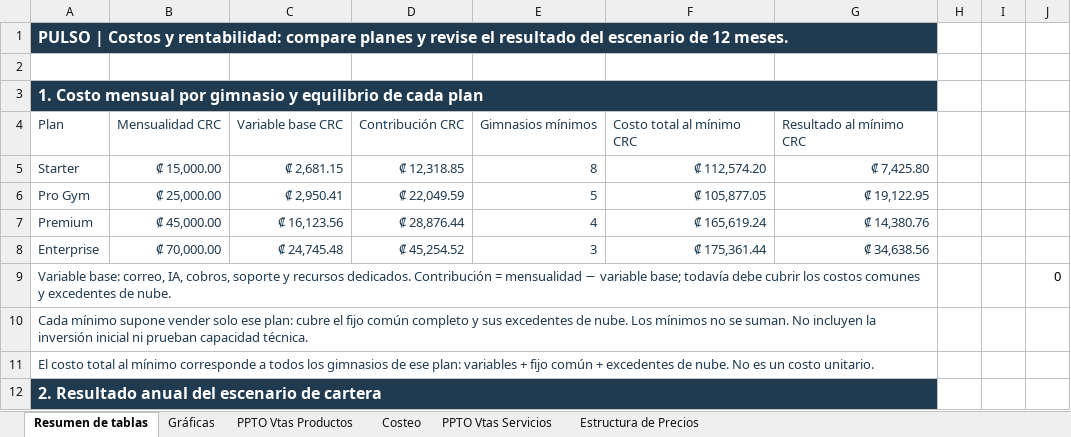
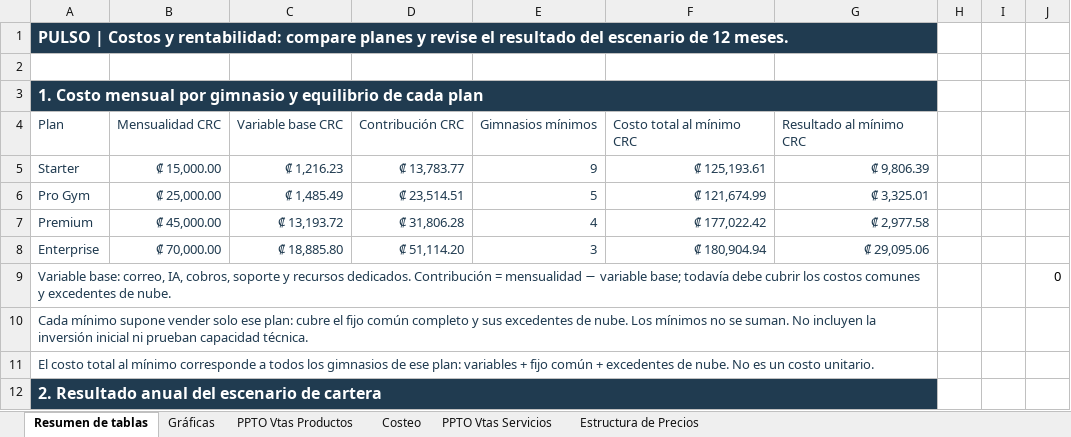
Before and after one commit to Derian8/gymhub-backend, an Excel workbook: docs/gymhub_expotecnica/modelo_negocios/Modelo de Costeo y Precio.xlsx, sheet Resumen de tablas, drawn as a sheet; only a part is shown; values as stored, in another font and other column widths than the file's, no borders; table styles not drawn; the diff covers the shown part only; the diff names each change by its address in the sheet, - before the commit and + after, or states it on an @@ line.

```diff
--- a/docs/gymhub_expotecnica/modelo_negocios/Modelo de Costeo y Precio.xlsx (sheet Resumen de tablas)
+++ b/docs/gymhub_expotecnica/modelo_negocios/Modelo de Costeo y Precio.xlsx (sheet Resumen de tablas)
-C5: ₡ 2,681.15
+C5: ₡ 1,216.23
-D5: ₡ 12,318.85
+D5: ₡ 13,783.77
-E5: 8
+E5: 9
-F5: ₡ 112,574.20
+F5: ₡ 125,193.61
-G5: ₡ 7,425.80
+G5: ₡ 9,806.39
-C6: ₡ 2,950.41
+C6: ₡ 1,485.49
-D6: ₡ 22,049.59
+D6: ₡ 23,514.51
-F6: ₡ 105,877.05
+F6: ₡ 121,674.99
-G6: ₡ 19,122.95
+G6: ₡ 3,325.01
-C7: ₡ 16,123.56
+C7: ₡ 13,193.72
-D7: ₡ 28,876.44
+D7: ₡ 31,806.28
-F7: ₡ 165,619.24
+F7: ₡ 177,022.42
-G7: ₡ 14,380.76
+G7: ₡ 2,977.58
-C8: ₡ 24,745.48
+C8: ₡ 18,885.80
-D8: ₡ 45,254.52
+D8: ₡ 51,114.20
-F8: ₡ 175,361.44
+F8: ₡ 180,904.94
-G8: ₡ 34,638.56
+G8: ₡ 29,095.06
```
Also changed, not shown: 2 added rows, 2 removed rows and 65 edited cells elsewhere in this sheet, sheet PPTO Vtas Servicios, sheet Costeo, sheet Estructura de Precios, sheet PPTO Vtas Productos, formulas that keep their value, hidden cells, charts or pictures, docs/gymhub_expotecnica/modelo_negocios/Analisis_ gym.xlsx, 4 other files.
